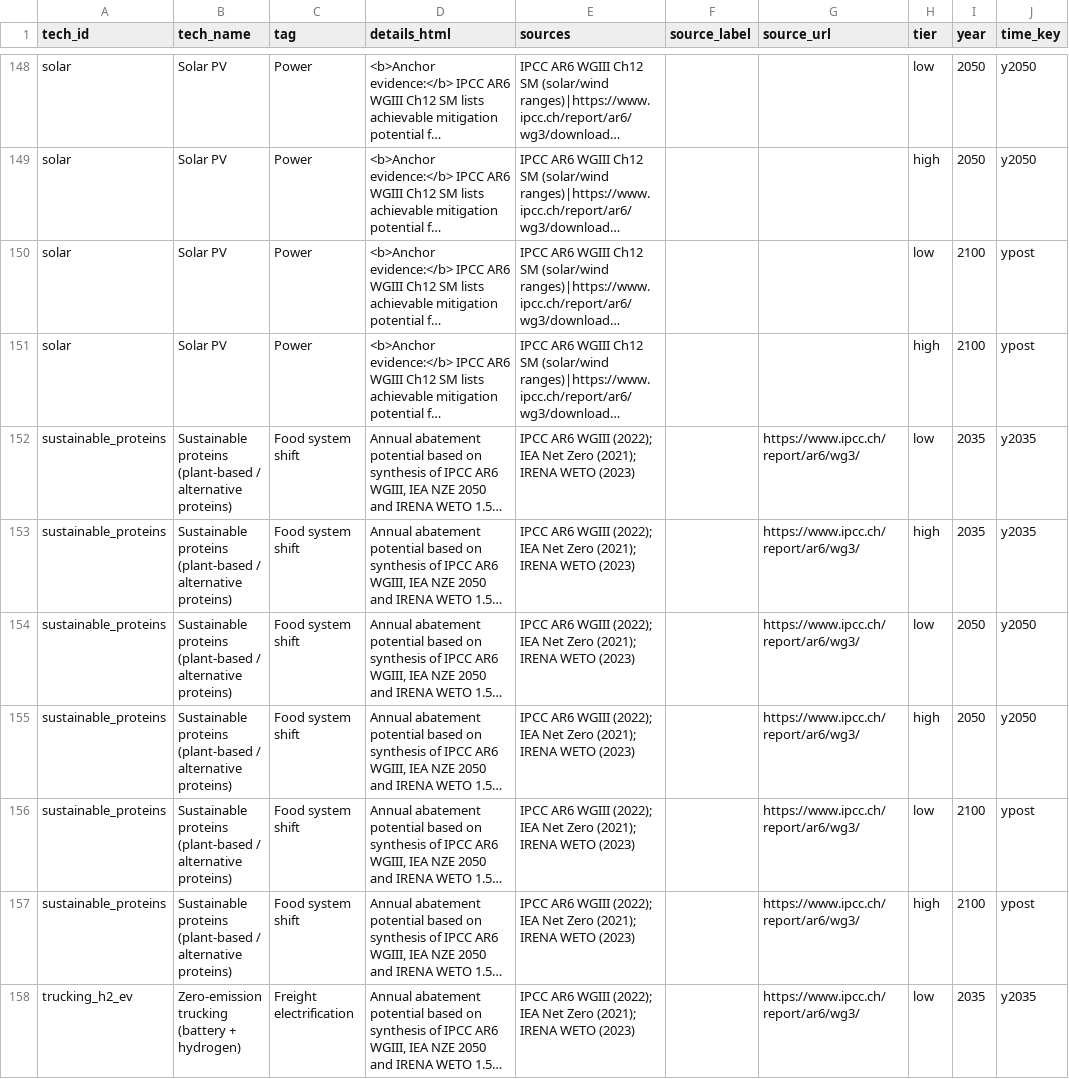
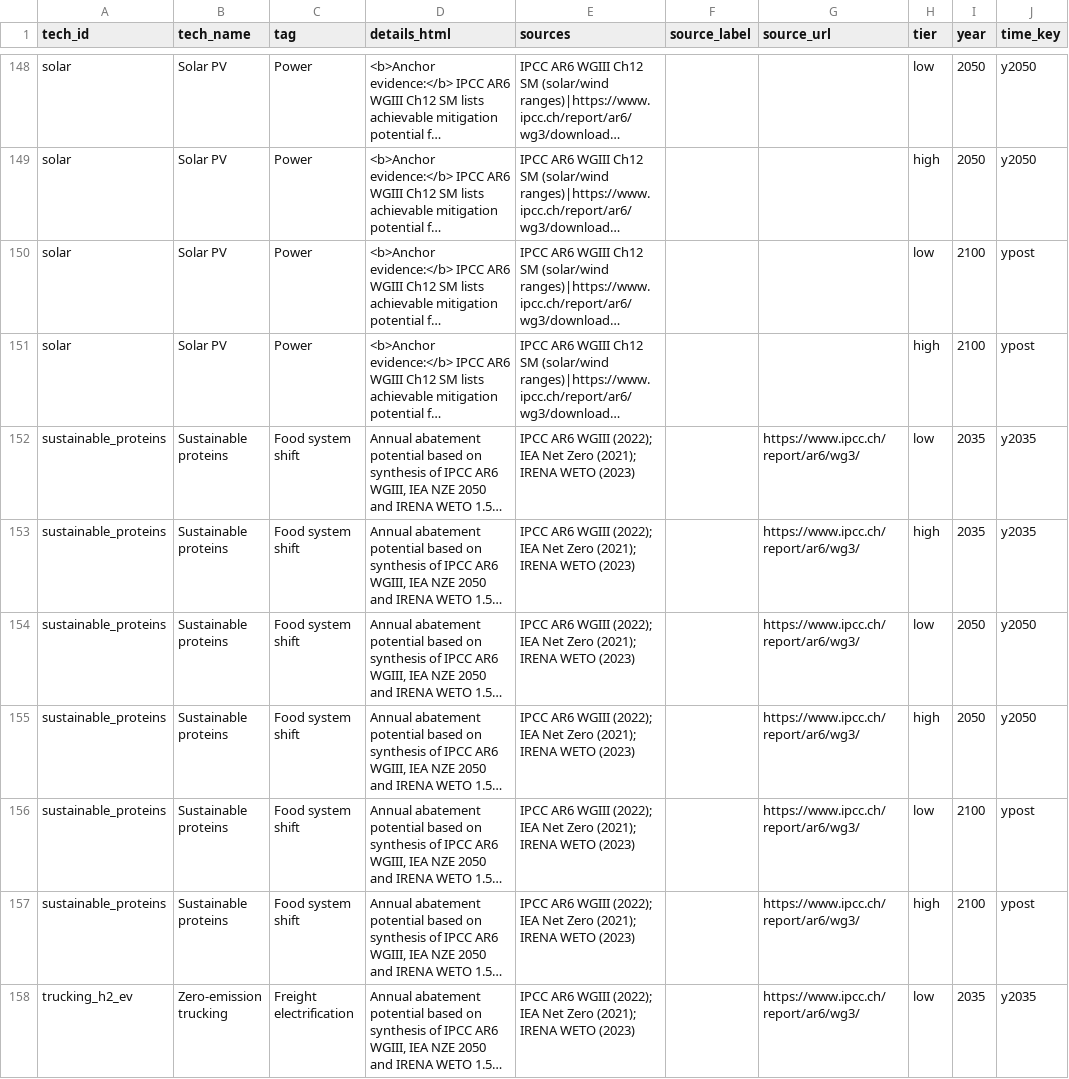
Before and after one commit to theomoers/mekko_sandbox, a CSV file: template/technology_overlay.csv, drawn as a sheet; only a part is shown, gaps mark what is left out; long unchanged cells end in …; the diff covers the shown part only; the diff names each change by its address in the sheet, - before the commit and + after, or states it on an @@ line.

```diff
--- a/template/technology_overlay.csv
+++ b/template/technology_overlay.csv
-B152:B157 (tech_name): Sustainable proteins (plant‑based / alternative proteins)
+B152:B157 (tech_name): Sustainable proteins
-B158 (tech_name): Zero‑emission trucking (battery + hydrogen)
+B158 (tech_name): Zero‑emission trucking
```
Also changed, not shown: 131 edited cells elsewhere in this file, 1 other file.
